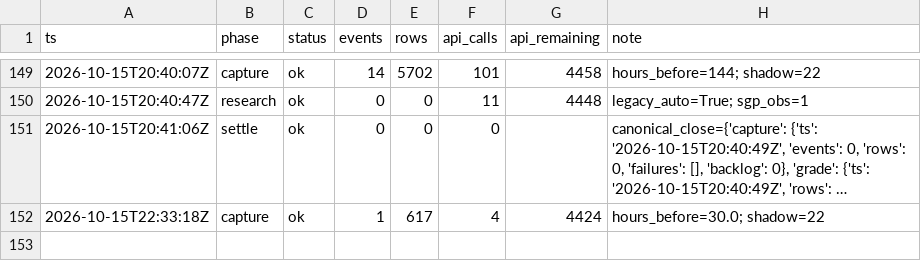
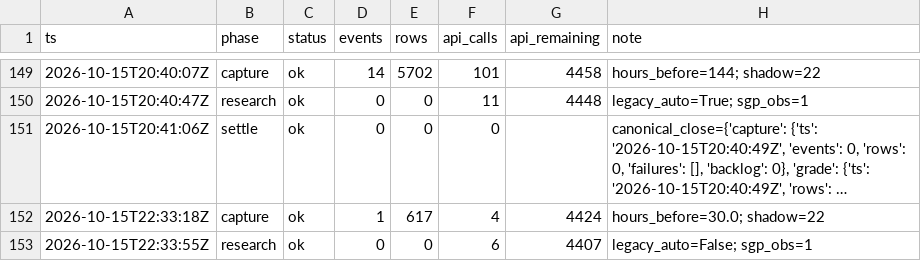
Before and after one commit to zilverest/prop-lab, a CSV file: data/pipeline_health.csv, drawn as a sheet; only a part is shown, gaps mark what is left out; long unchanged cells end in …; the diff names each change by its address in the sheet, - before the commit and + after, or states it on an @@ line.

```diff
--- a/data/pipeline_health.csv
+++ b/data/pipeline_health.csv
+row 153: 2026-10-15T22:33:55Z | research | ok | 0 | 0 | 6 | 4407 | legacy_auto=False; sgp_obs=1
```
Also changed, not shown: data/sgp_quote_snapshots.csv, data/sgp_shadow_boards.csv, 1 other file.
